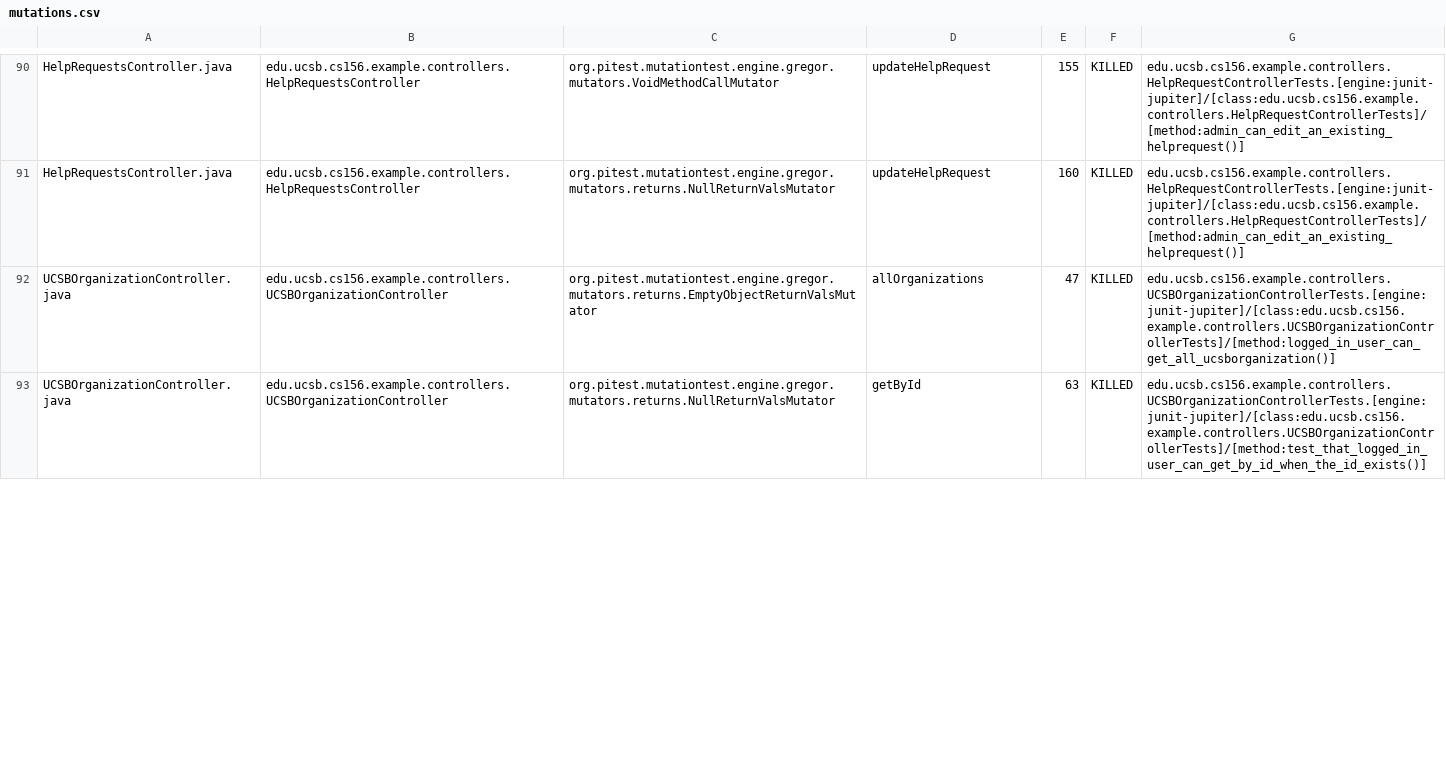
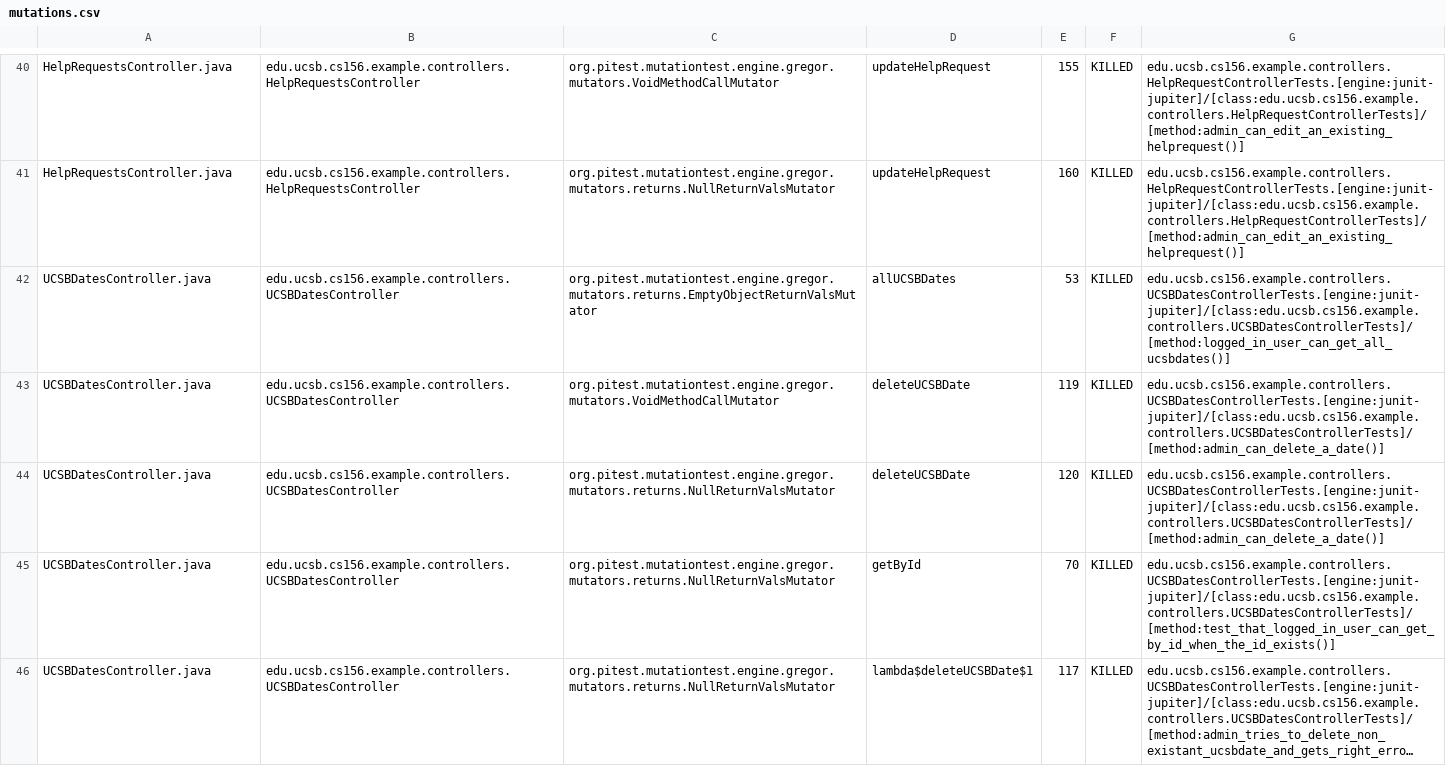
Before and after one commit to ucsb-cs156-f24/team01-f24-07, a CSV file: pitest/mutations.csv, drawn as a sheet; only a part is shown, gaps mark what is left out; long unchanged cells end in …; addresses are those after the commit; the diff covers the shown part only; the diff names each change by its address in the sheet, - before the commit and + after, or states it on an @@ line.

Commit message:
Deploying to gh-pages from @ ucsb-cs156-f24/team01-f24-07@d7878e50359e1db99aee2ad0347fe41b18aaba13 🚀

```diff
--- a/pitest/mutations.csv
+++ b/pitest/mutations.csv
-A42: UCSBOrganizationController.java
+A42: UCSBDatesController.java
-B42: edu.ucsb.cs156.example.controllers.UCSBOrganizationController
+B42: edu.ucsb.cs156.example.controllers.UCSBDatesController
-D42: allOrganizations
+D42: allUCSBDates
-E42: 47
+E42: 53
-G42: edu.ucsb.cs156.example.controllers.UCSBOrganizationControllerTests.[engine:junit-jupiter]/[class:edu.ucsb.cs156.example.controllers.UCSBOrganizationControllerTests]/[method:logged_in_user_can_get_all_ucsborganization()]
+G42: edu.ucsb.cs156.example.controllers.UCSBDatesControllerTests.[engine:junit-jupiter]/[class:edu.ucsb.cs156.example.controllers.UCSBDatesControllerTests]/[method:logged_in_user_can_get_all_ucsbdates()]
@@ row 32 moved to row 43: UCSBDatesController.java @@
@@ row 33 moved to row 44: UCSBDatesController.java @@
-A45: UCSBOrganizationController.java
+A45: UCSBDatesController.java
-B45: edu.ucsb.cs156.example.controllers.UCSBOrganizationController
+B45: edu.ucsb.cs156.example.controllers.UCSBDatesController
-E45: 63
+E45: 70
-G45: edu.ucsb.cs156.example.controllers.UCSBOrganizationControllerTests.[engine:junit-jupiter]/[class:edu.ucsb.cs156.example.controllers.UCSBOrganizationControllerTests]/[method:test_that_logged_in_user_can_get_by_id_when_the_id_exists()]
+G45: edu.ucsb.cs156.example.controllers.UCSBDatesControllerTests.[engine:junit-jupiter]/[class:edu.ucsb.cs156.example.controllers.UCSBDatesControllerTests]/[method:test_that_logged_in_user_can_get_by_id_when_the_id_exists()]
@@ row 35 moved to row 46: UCSBDatesController.java @@
```
Also changed, not shown: 1 added row, 9 removed rows, 39 moved rows and 24 edited cells elsewhere in this file, 16 other files.
